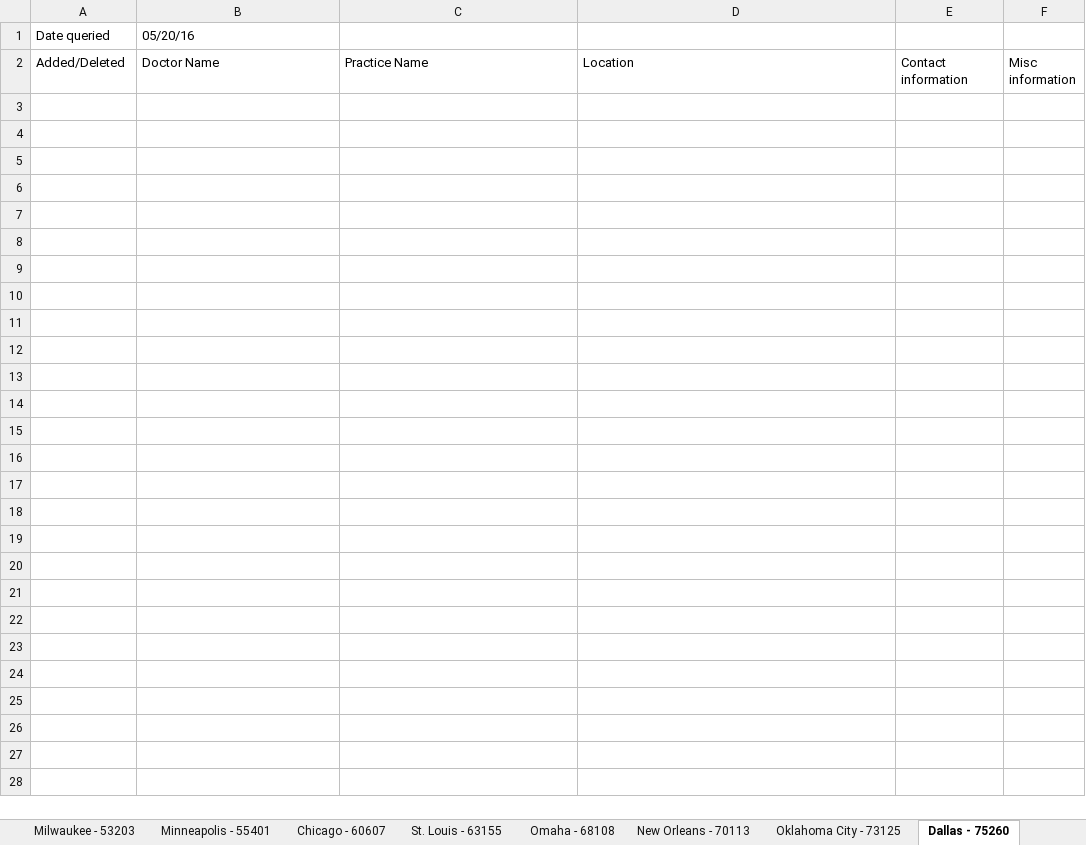
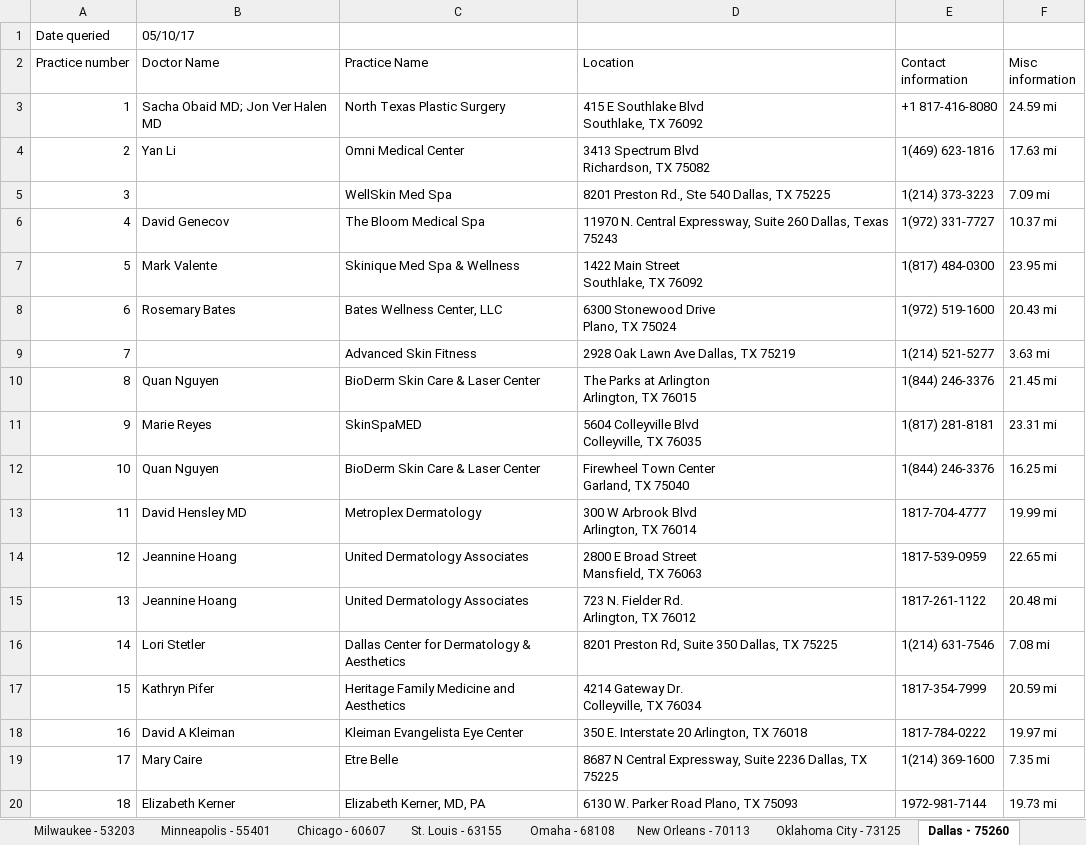
Before and after one commit to harshilhshah/Canaccord, an Excel workbook: healthcare project/Medtech Web script (Zeltiq).xlsx, sheet Dallas - 75260, drawn as a sheet; only a part is shown; values as stored, in another font and other column widths than the file's, no borders; ↵ is a line break in a cell; the diff covers the shown part only; the diff names each change by its address in the sheet, - before the commit and + after, or states it on an @@ line.

```diff
--- a/healthcare project/Medtech Web script (Zeltiq).xlsx (sheet Dallas - 75260)
+++ b/healthcare project/Medtech Web script (Zeltiq).xlsx (sheet Dallas - 75260)
-B1 (Doctor Name): 05/20/16
+B1 (Doctor Name): 05/10/17
-A2: Added/Deleted
+A2: Practice number
+row 3: 1 | Sacha Obaid MD; Jon Ver Halen MD | North Texas Plastic Surgery | 415 E Southlake Blvd ↵ Southlake, TX 76092 | +1 817-416-8080 | 24.59 mi
+row 4: 2 | Yan Li | Omni Medical Center | 3413 Spectrum Blvd ↵ Richardson, TX 75082 | 1(469) 623-1816 | 17.63 mi
+row 5: 3 |  | WellSkin Med Spa | 8201 Preston Rd., Ste 540 Dallas, TX 75225 | 1(214) 373-3223 | 7.09 mi
+row 6: 4 | David Genecov | The Bloom Medical Spa | 11970 N. Central Expressway, Suite 260 Dallas, Texas 75243 | 1(972) 331-7727 | 10.37 mi
+row 7: 5 | Mark Valente | Skinique Med Spa & Wellness | 1422 Main Street ↵ Southlake, TX 76092 | 1(817) 484-0300 | 23.95 mi
+row 8: 6 | Rosemary Bates | Bates Wellness Center, LLC | 6300 Stonewood Drive ↵ Plano, TX 75024 | 1(972) 519-1600 | 20.43 mi
+row 9: 7 |  | Advanced Skin Fitness | 2928 Oak Lawn Ave Dallas, TX 75219 | 1(214) 521-5277 | 3.63 mi
+row 10: 8 | Quan Nguyen | BioDerm Skin Care & Laser Center | The Parks at Arlington ↵ Arlington, TX 76015 | 1(844) 246-3376 | 21.45 mi
+row 11: 9 | Marie Reyes | SkinSpaMED | 5604 Colleyville Blvd ↵ Colleyville, TX 76035 | 1(817) 281-8181 | 23.31 mi
+row 12: 10 | Quan Nguyen | BioDerm Skin Care & Laser Center | Firewheel Town Center ↵ Garland, TX 75040 | 1(844) 246-3376 | 16.25 mi
+row 13: 11 | David Hensley MD | Metroplex Dermatology | 300 W Arbrook Blvd ↵ Arlington, TX 76014 | 1817-704-4777 | 19.99 mi
+row 14: 12 | Jeannine Hoang | United Dermatology Associates | 2800 E Broad Street ↵ Mansfield, TX 76063 | 1817-539-0959 | 22.65 mi
+row 15: 13 | Jeannine Hoang | United Dermatology Associates | 723 N. Fielder Rd. ↵ Arlington, TX 76012 | 1817-261-1122 | 20.48 mi
+row 16: 14 | Lori Stetler | Dallas Center for Dermatology & Aesthetics | 8201 Preston Rd, Suite 350 Dallas, TX 75225 | 1(214) 631-7546 | 7.08 mi
+row 17: 15 | Kathryn Pifer | Heritage Family Medicine and Aesthetics | 4214 Gateway Dr. ↵ Colleyville, TX 76034 | 1817-354-7999 | 20.59 mi
+row 18: 16 | David A Kleiman | Kleiman Evangelista Eye Center | 350 E. Interstate 20 Arlington, TX 76018 | 1817-784-0222 | 19.97 mi
+row 19: 17 | Mary Caire | Etre Belle | 8687 N Central Expressway, Suite 2236 Dallas, TX 75225 | 1(214) 369-1600 | 7.35 mi
+row 20: 18 | Elizabeth Kerner | Elizabeth Kerner, MD, PA | 6130 W. Parker Road Plano, TX 75093 | 1972-981-7144 | 19.73 mi
```
Also changed, not shown: 56 added rows elsewhere in this sheet, sheet Los Angeles - 90052, sheet New York - 10199, sheet Houston - 77201, sheet Boston - 02205, sheet Phoenix - 85026, sheet Atlanta - 30304, 44 more sheets, other sheet tabs, healthcare project/Medtech Web script (ConforMIS).xlsx, healthcare project/Medtech Web script (Entellus).xlsx, 17 other files.
